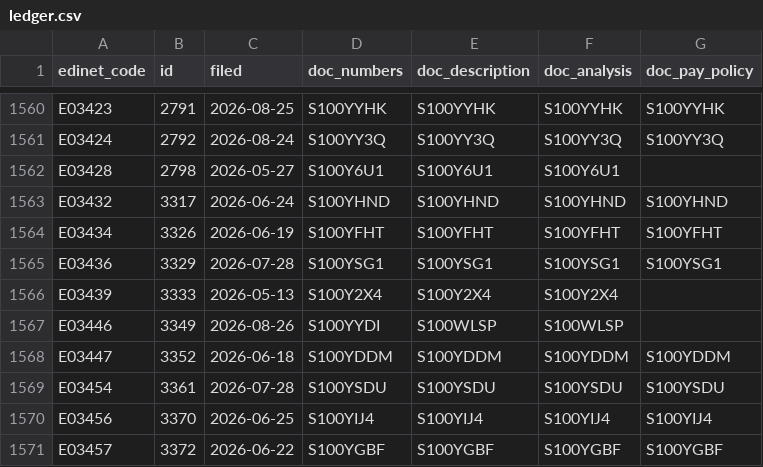
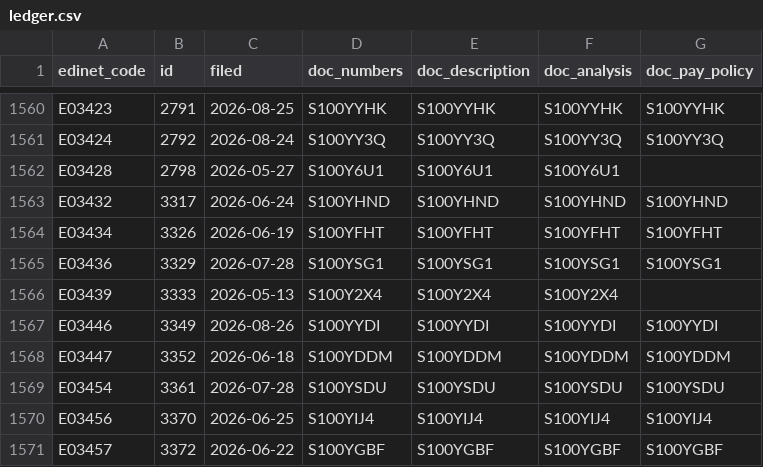
Before and after one commit to varmil/nenshu, a CSV file: pipeline/data/ledger.csv, drawn as a sheet; only a part is shown, gaps mark what is left out.

```diff
--- a/pipeline/data/ledger.csv
+++ b/pipeline/data/ledger.csv
@@ -1566,3 +1566,3 @@ E03436,3329,2026-07-28,S100YSG1,S100YSG1,S100YSG1,S100YSG1
 E03439,3333,2026-05-13,S100Y2X4,S100Y2X4,S100Y2X4,
-E03446,3349,2026-08-26,S100YYDI,S100WLSP,S100WLSP,
+E03446,3349,2026-08-26,S100YYDI,S100YYDI,S100YYDI,S100YYDI
 E03447,3352,2026-06-18,S100YDDM,S100YDDM,S100YDDM,S100YDDM
```
Also changed, not shown: 1 other file.
